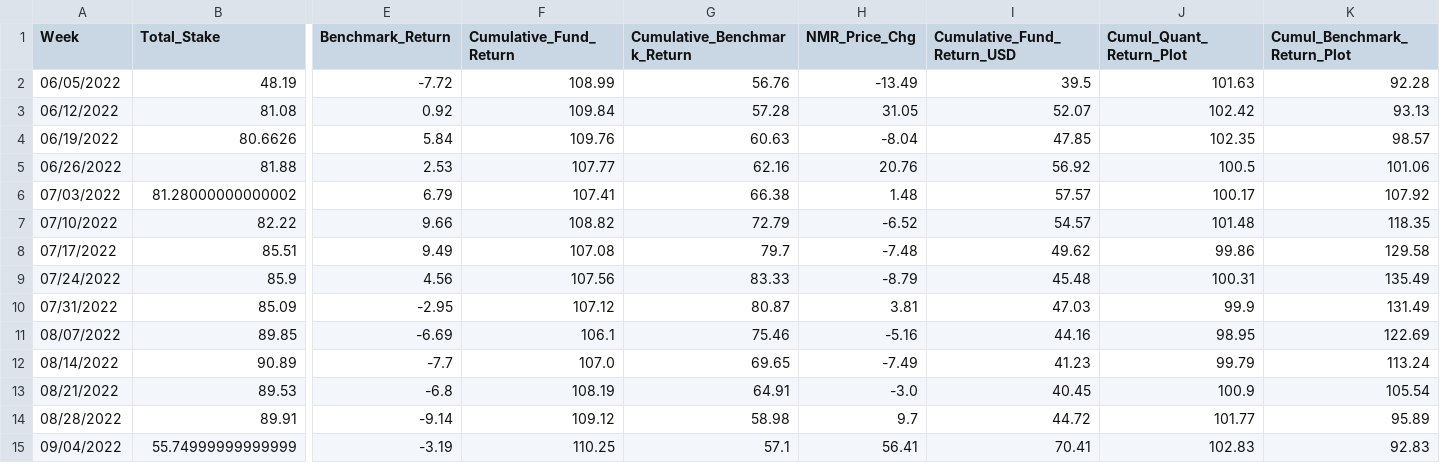
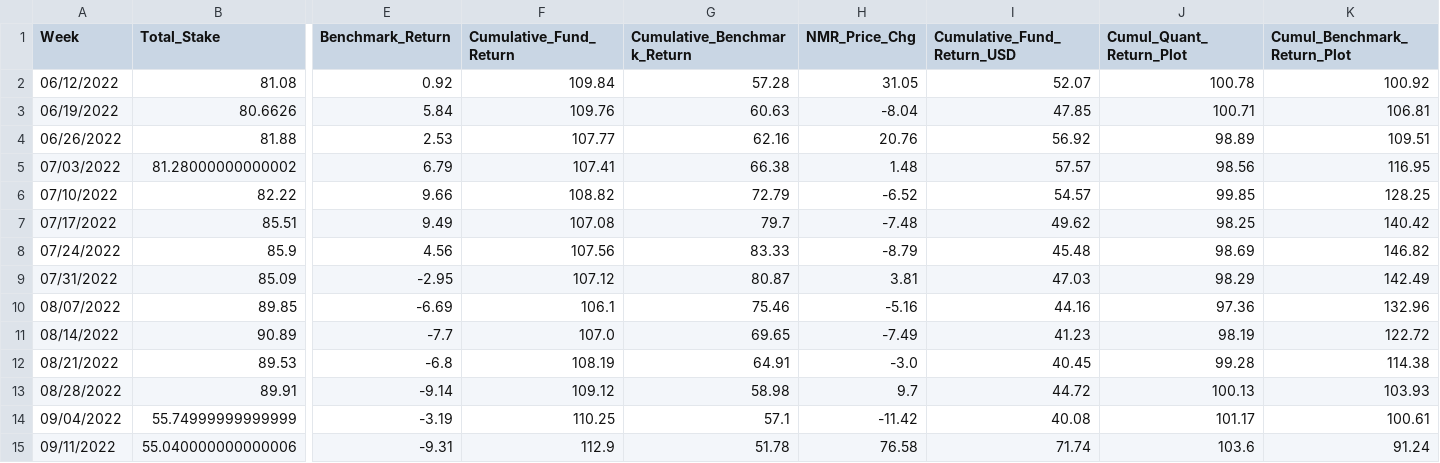
Before and after one commit to ptlorenz/hyphy-capital.com, a CSV file: Newest_Plot_Fund_Analysis.csv, drawn as a sheet; only a part is shown, gaps mark what is left out; removed rows and columns are numbered as before the commit, all else as after; rows hold the shown columns only; the diff names each change by its address in the sheet, - before the commit and + after, or states it on an @@ line.

Commit message:
Numerai Round 333.0 Update

```diff
--- a/Newest_Plot_Fund_Analysis.csv
+++ b/Newest_Plot_Fund_Analysis.csv
-row 2: 06/05/2022 | 48.19 | -7.72 | 108.99 | 56.76 | -13.49 | 39.5 | 101.63 | 92.28
-J2 (Cumul_Quant_Return_Plot): 102.42
+J2 (Cumul_Quant_Return_Plot): 100.78
-K2 (Cumul_Benchmark_Return_Plot): 93.13
+K2 (Cumul_Benchmark_Return_Plot): 100.92
-J3 (Cumul_Quant_Return_Plot): 102.35
+J3 (Cumul_Quant_Return_Plot): 100.71
-K3 (Cumul_Benchmark_Return_Plot): 98.57
+K3 (Cumul_Benchmark_Return_Plot): 106.81
-J4 (Cumul_Quant_Return_Plot): 100.5
+J4 (Cumul_Quant_Return_Plot): 98.89
-K4 (Cumul_Benchmark_Return_Plot): 101.06
+K4 (Cumul_Benchmark_Return_Plot): 109.51
-J5 (Cumul_Quant_Return_Plot): 100.17
+J5 (Cumul_Quant_Return_Plot): 98.56
-K5 (Cumul_Benchmark_Return_Plot): 107.92
+K5 (Cumul_Benchmark_Return_Plot): 116.95
-J6 (Cumul_Quant_Return_Plot): 101.48
+J6 (Cumul_Quant_Return_Plot): 99.85
-K6 (Cumul_Benchmark_Return_Plot): 118.35
+K6 (Cumul_Benchmark_Return_Plot): 128.25
-J7 (Cumul_Quant_Return_Plot): 99.86
+J7 (Cumul_Quant_Return_Plot): 98.25
-K7 (Cumul_Benchmark_Return_Plot): 129.58
+K7 (Cumul_Benchmark_Return_Plot): 140.42
-J8 (Cumul_Quant_Return_Plot): 100.31
+J8 (Cumul_Quant_Return_Plot): 98.69
-K8 (Cumul_Benchmark_Return_Plot): 135.49
+K8 (Cumul_Benchmark_Return_Plot): 146.82
-J9 (Cumul_Quant_Return_Plot): 99.9
+J9 (Cumul_Quant_Return_Plot): 98.29
-K9 (Cumul_Benchmark_Return_Plot): 131.49
+K9 (Cumul_Benchmark_Return_Plot): 142.49
-J10 (Cumul_Quant_Return_Plot): 98.95
+J10 (Cumul_Quant_Return_Plot): 97.36
-K10 (Cumul_Benchmark_Return_Plot): 122.69
+K10 (Cumul_Benchmark_Return_Plot): 132.96
-J11 (Cumul_Quant_Return_Plot): 99.79
+J11 (Cumul_Quant_Return_Plot): 98.19
-K11 (Cumul_Benchmark_Return_Plot): 113.24
+K11 (Cumul_Benchmark_Return_Plot): 122.72
-J12 (Cumul_Quant_Return_Plot): 100.9
+J12 (Cumul_Quant_Return_Plot): 99.28
-K12 (Cumul_Benchmark_Return_Plot): 105.54
+K12 (Cumul_Benchmark_Return_Plot): 114.38
-J13 (Cumul_Quant_Return_Plot): 101.77
+J13 (Cumul_Quant_Return_Plot): 100.13
-K13 (Cumul_Benchmark_Return_Plot): 95.89
+K13 (Cumul_Benchmark_Return_Plot): 103.93
-H14 (NMR_Price_Chg): 56.41
+H14 (NMR_Price_Chg): -11.42
-I14 (Cumulative_Fund_Return_USD): 70.41
+I14 (Cumulative_Fund_Return_USD): 40.08
-J14 (Cumul_Quant_Return_Plot): 102.83
+J14 (Cumul_Quant_Return_Plot): 101.17
-K14 (Cumul_Benchmark_Return_Plot): 92.83
+K14 (Cumul_Benchmark_Return_Plot): 100.61
+row 15: 09/11/2022 | 55.040000000000006 | -9.31 | 112.9 | 51.78 | 76.58 | 71.74 | 103.6 | 91.24
```
